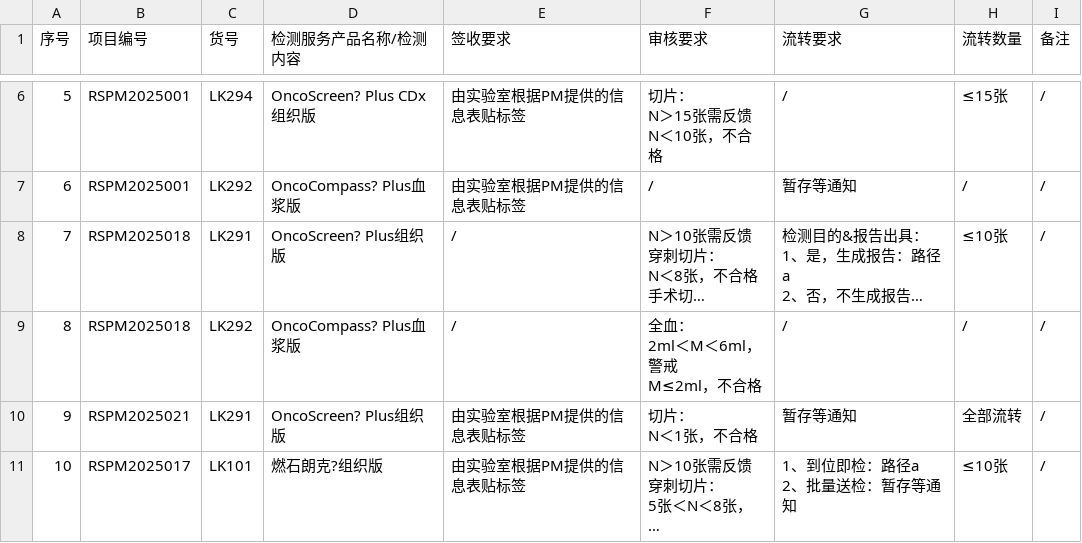
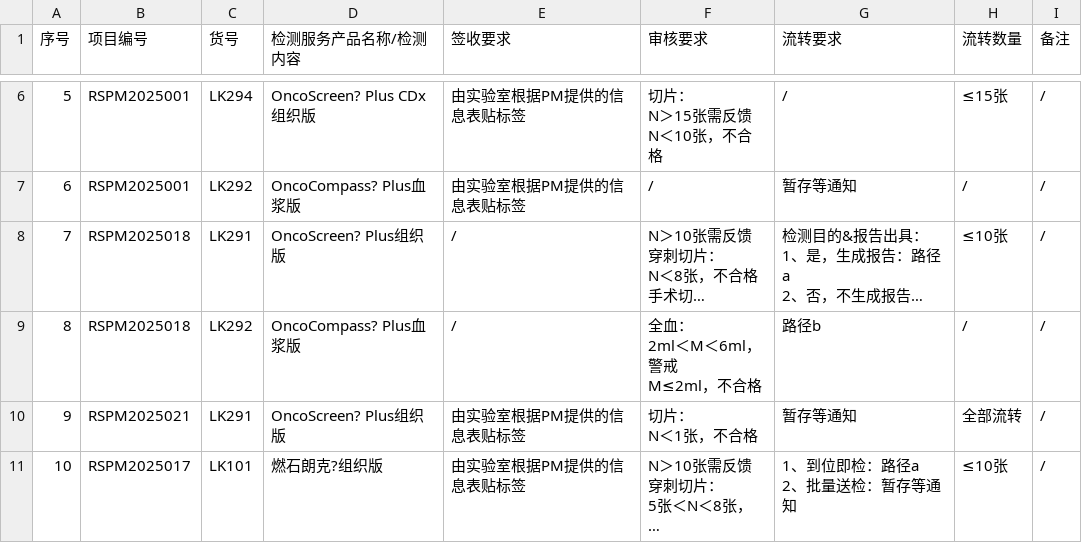
Before and after one commit to sy2924/project-qc-data, a CSV file: 个性化项目要求汇总-样本接收-个性化项目要求汇总-10.16更新.csv, drawn as a sheet; only a part is shown, gaps mark what is left out; long unchanged cells end in …; the diff names each change by its address in the sheet, - before the commit and + after, or states it on an @@ line.

Commit message:
Update 个性化项目要求汇总-样本接收-个性化项目要求汇总-10.16更新.csv

```diff
--- a/个性化项目要求汇总-样本接收-个性化项目要求汇总-10.16更新.csv
+++ b/个性化项目要求汇总-样本接收-个性化项目要求汇总-10.16更新.csv
-G9 (流转要求): /
+G9 (流转要求): 路径b
```
